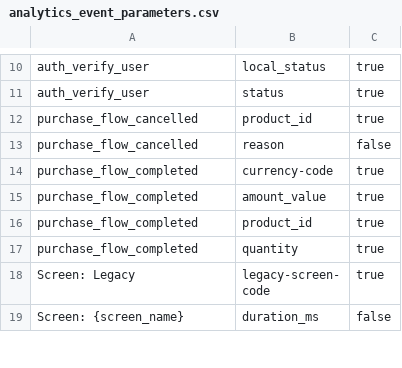
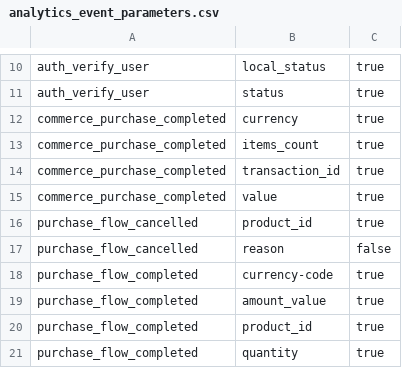
Before and after one commit to yelmuratoff/analytics_gen, a CSV file: example/assets/generated/analytics_event_parameters.csv, drawn as a sheet; only a part is shown, gaps mark what is left out; the shorter side is filled out with more unchanged rows; the diff names each change by its address in the sheet, - before the commit and + after, or states it on an @@ line.

```diff
--- a/example/assets/generated/analytics_event_parameters.csv
+++ b/example/assets/generated/analytics_event_parameters.csv
+row 12: commerce_purchase_completed | currency | true
+row 13: commerce_purchase_completed | items_count | true
+row 14: commerce_purchase_completed | transaction_id | true
+row 15: commerce_purchase_completed | value | true
```
Also changed, not shown: example/assets/generated/analytics_events.csv, example/assets/generated/analytics_master.csv, 16 other files.
